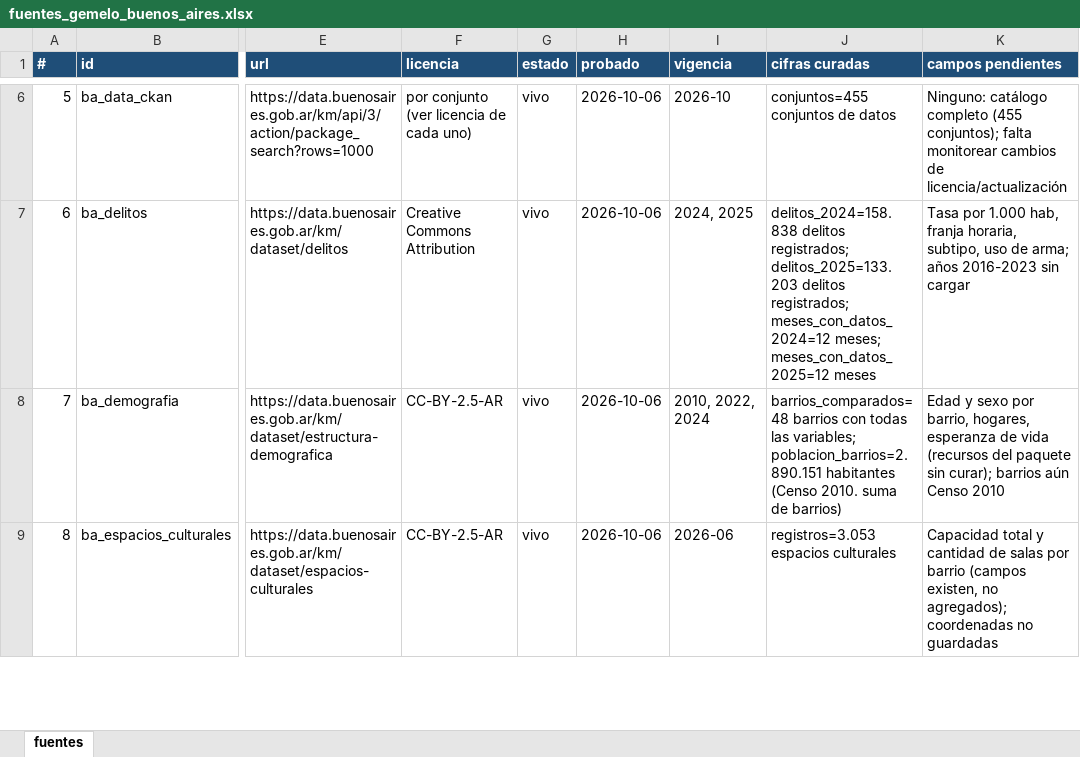
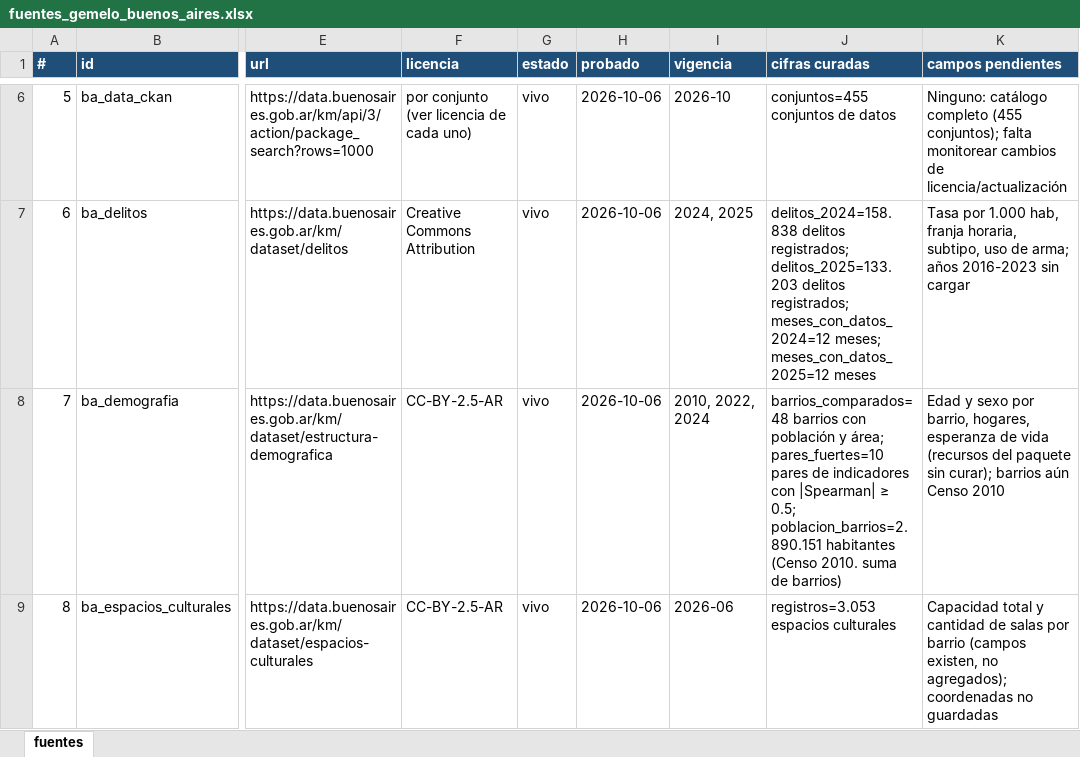
Before and after one commit to jacoEafit/gemelo-ba, an Excel workbook: fuentes_gemelo_buenos_aires.xlsx, sheet fuentes, drawn as a sheet; only a part is shown, gaps mark what is left out; values as stored, in another font and other column widths than the file's, no borders; the diff covers the shown part only; the diff names each change by its address in the sheet, - before the commit and + after, or states it on an @@ line.

```diff
--- a/fuentes_gemelo_buenos_aires.xlsx (sheet fuentes)
+++ b/fuentes_gemelo_buenos_aires.xlsx (sheet fuentes)
-J8 (cifras curadas): …barrios con todas las variables; poblacion_barrios=2.890.151 habitantes…
+J8 (cifras curadas): …barrios con población y área; pares_fuertes=10 pares de indicadores con |Spearman| ≥ 0.5; poblacion_barrios=2.890.151 habitantes…
```
Also changed, not shown: 4 edited cells elsewhere in this sheet, 6 other files.
